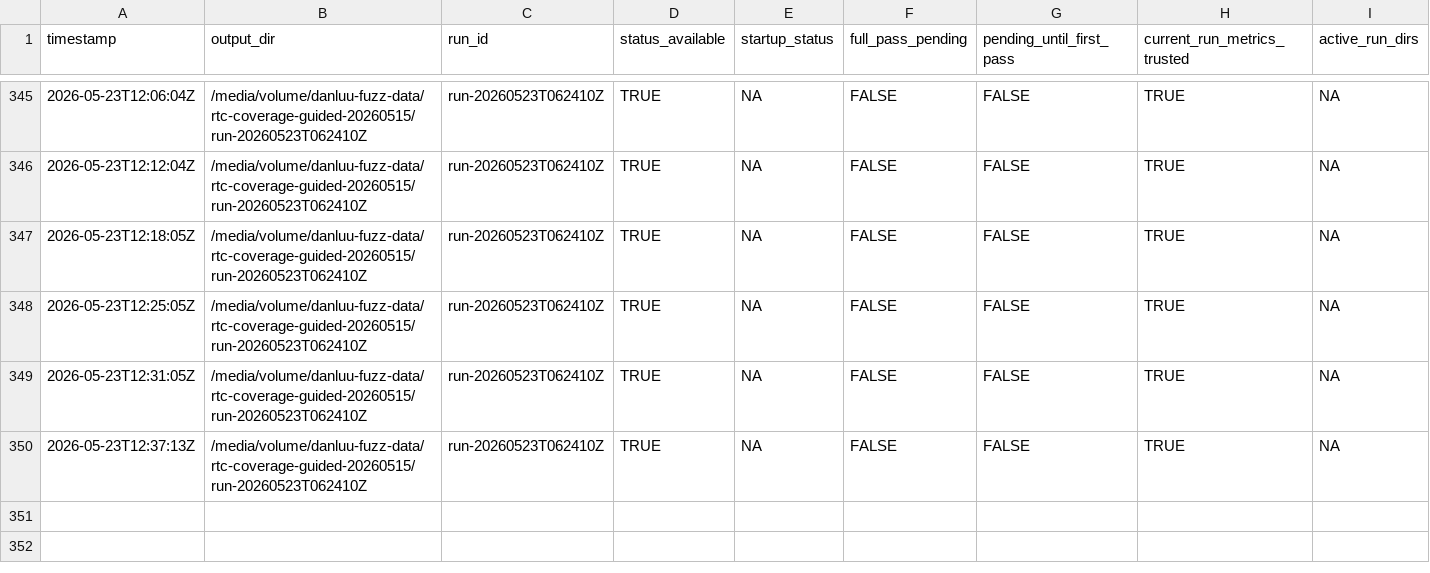
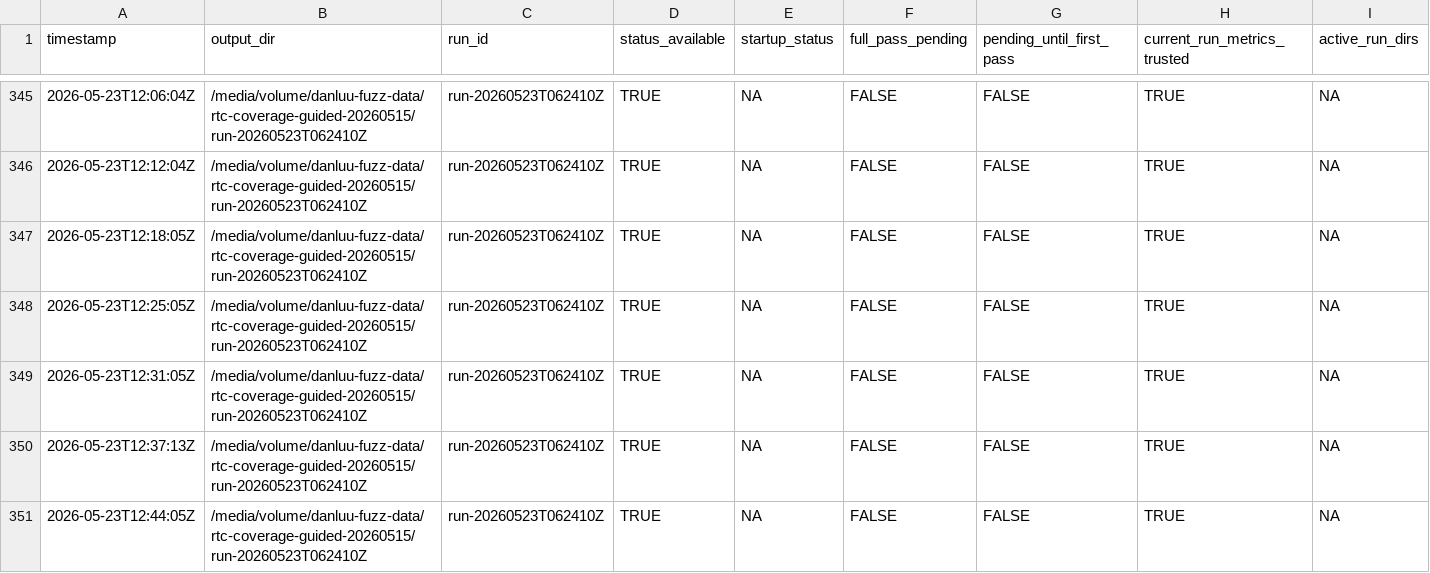
Before and after one commit to danluu/gutenberg, a CSV file: docs/explanations/architecture/rtc-jetstream2-fuzz-trends-20260515/data/current_run_accounting.csv, drawn as a sheet; only a part is shown, gaps mark what is left out; rows hold the shown columns only; the diff names each change by its address in the sheet, - before the commit and + after, or states it on an @@ line.

```diff
--- a/docs/explanations/architecture/rtc-jetstream2-fuzz-trends-20260515/data/current_run_accounting.csv
+++ b/docs/explanations/architecture/rtc-jetstream2-fuzz-trends-20260515/data/current_run_accounting.csv
+row 351: 2026-05-23T12:44:05Z | /media/volume/danluu-fuzz-data/rtc-coverage-guided-20260515/run-20260523T062410Z | run-20260523T062410Z | TRUE | NA | FALSE | FALSE | TRUE | NA
```
Also changed, not shown: docs/explanations/architecture/rtc-jetstream2-fuzz-trends-20260515/data/bug_effectiveness_by_profile.csv, docs/explanations/architecture/rtc-jetstream2-fuzz-trends-20260515/data/bug_output_effectiveness_by_profile.csv, 41 other files.
